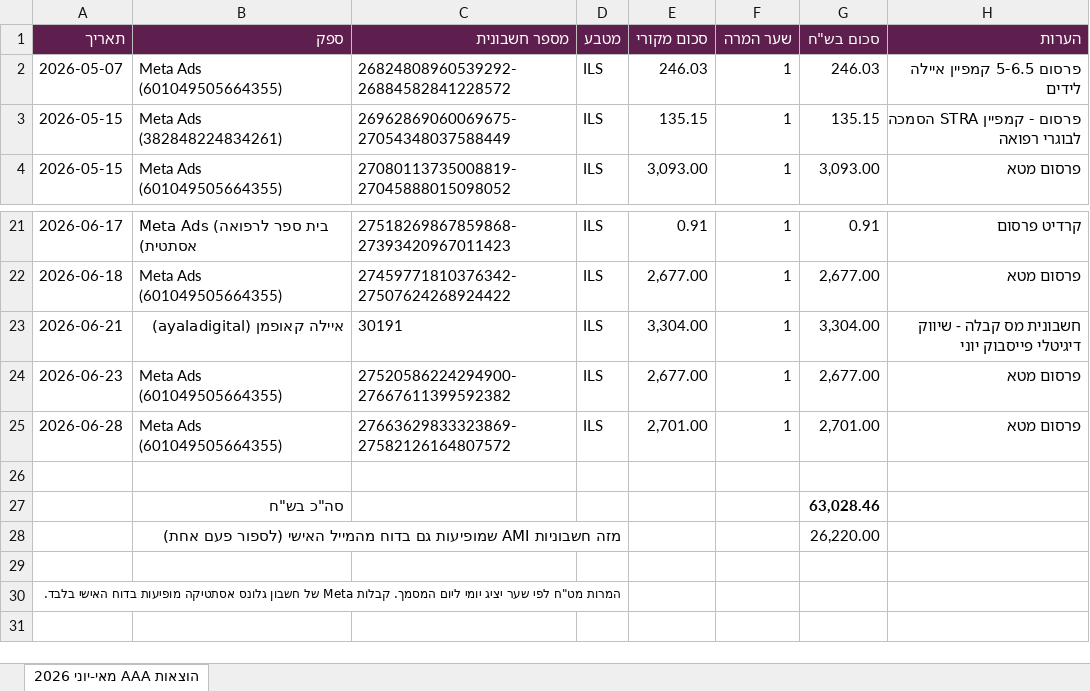
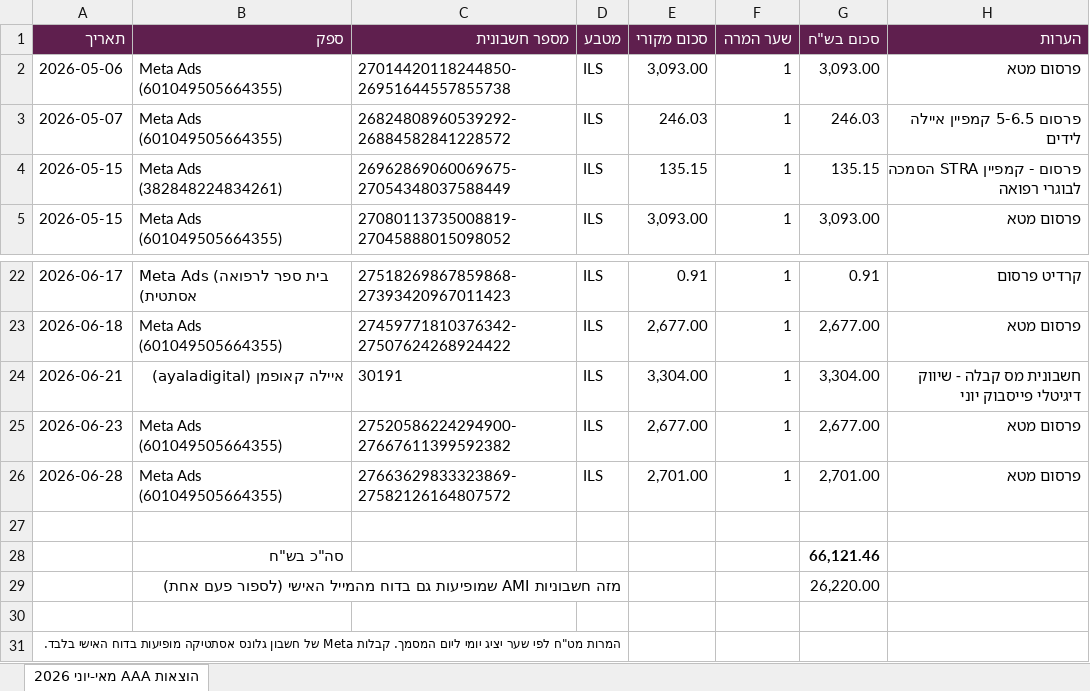
Before and after one commit to osherv55-ship-it/nanobanana-mcp, an Excel workbook: invoices/exports/expenses-aaa-2026-05-06.xlsx, sheet הוצאות AAA מאי-יוני 2026, drawn as a sheet; only a part is shown, gaps mark what is left out; values as stored, in another font and other column widths than the file's, no borders; addresses are those after the commit; the diff names each change by its address in the sheet, - before the commit and + after, or states it on an @@ line.

```diff
--- a/invoices/exports/expenses-aaa-2026-05-06.xlsx (sheet הוצאות AAA מאי-יוני 2026)
+++ b/invoices/exports/expenses-aaa-2026-05-06.xlsx (sheet הוצאות AAA מאי-יוני 2026)
+row 2: 2026-05-06 | Meta Ads (601049505664355) | 27014420118244850-26951644557855738 | ILS | 3,093.00 | 1 | 3,093.00 | פרסום מטא
-G28 (סכום בש"ח): 63,028.46
+G28 (סכום בש"ח): 66,121.46
```
Also changed, not shown: 2 other files.
